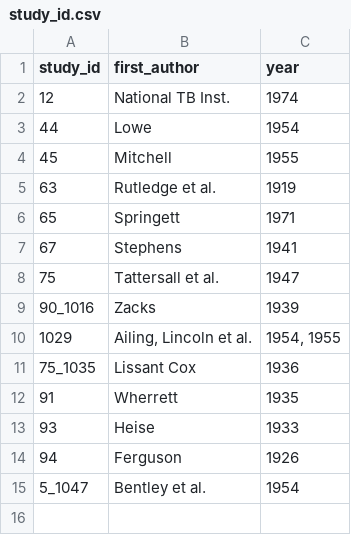
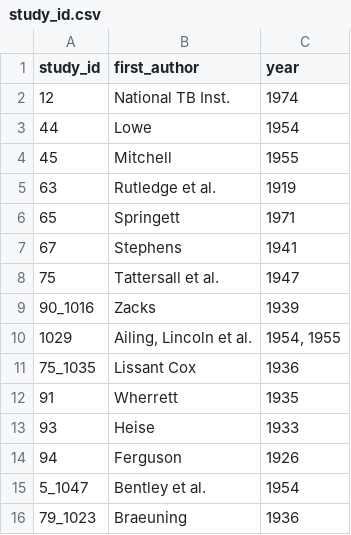
Before and after one commit to sarahleavitt/pre_chemo_tb, a CSV file: data/study_id.csv, drawn as a sheet.

Commit message:
Added Braeuning data

```diff
--- a/data/study_id.csv
+++ b/data/study_id.csv
@@ -15 +15,2 @@ study_id,first_author,year
 5_1047,Bentley et al.,1954
+79_1023,Braeuning ,1936
```
Also changed, not shown: 1 other file.
